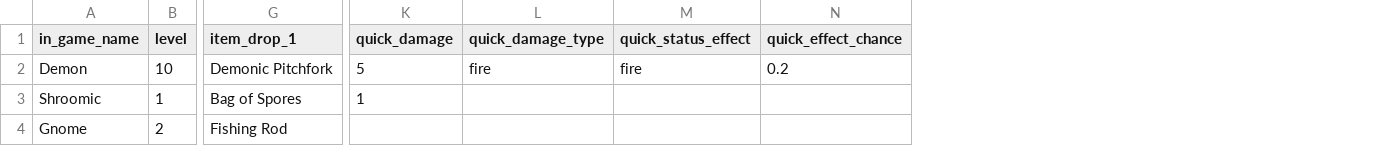
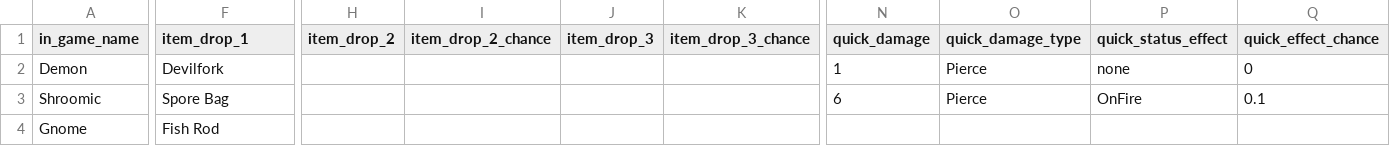
Before and after one commit to lospec/lowresjam2020, a CSV file: Data/EnemyData.csv, drawn as a sheet; only a part is shown, gaps mark what is left out; removed rows and columns are numbered as before the commit, all else as after; the diff covers the shown part only; the diff names each change by its address in the sheet, - before the commit and + after, or states it on an @@ line.

```diff
--- a/Data/EnemyData.csv
+++ b/Data/EnemyData.csv
-column B (level), rows 2-4: 10 | 1 | 2
+column H (item_drop_2), empty
+column I (item_drop_2_chance), empty
+column J (item_drop_3), empty
+column K (item_drop_3_chance), empty
-F2 (item_drop_1): Demonic Pitchfork
+F2 (item_drop_1): Devilfork
-N2 (quick_damage): 5
+N2 (quick_damage): 1
-O2 (quick_damage_type): fire
+O2 (quick_damage_type): Pierce
-P2 (quick_status_effect): fire
+P2 (quick_status_effect): none
-Q2 (quick_effect_chance): 0.2
+Q2 (quick_effect_chance): 0
-F3 (item_drop_1): Bag of Spores
+F3 (item_drop_1): Spore Bag
-N3 (quick_damage): 1
+N3 (quick_damage): 6
-O3 (quick_damage_type): (empty)
+O3 (quick_damage_type): Pierce
-P3 (quick_status_effect): (empty)
+P3 (quick_status_effect): OnFire
-Q3 (quick_effect_chance): (empty)
+Q3 (quick_effect_chance): 0.1
-F4 (item_drop_1): Fishing Rod
+F4 (item_drop_1): Fish Rod
```
Also changed, not shown: 16 edited cells elsewhere in this file, Data/WeaponData.csv, 9 other files.
